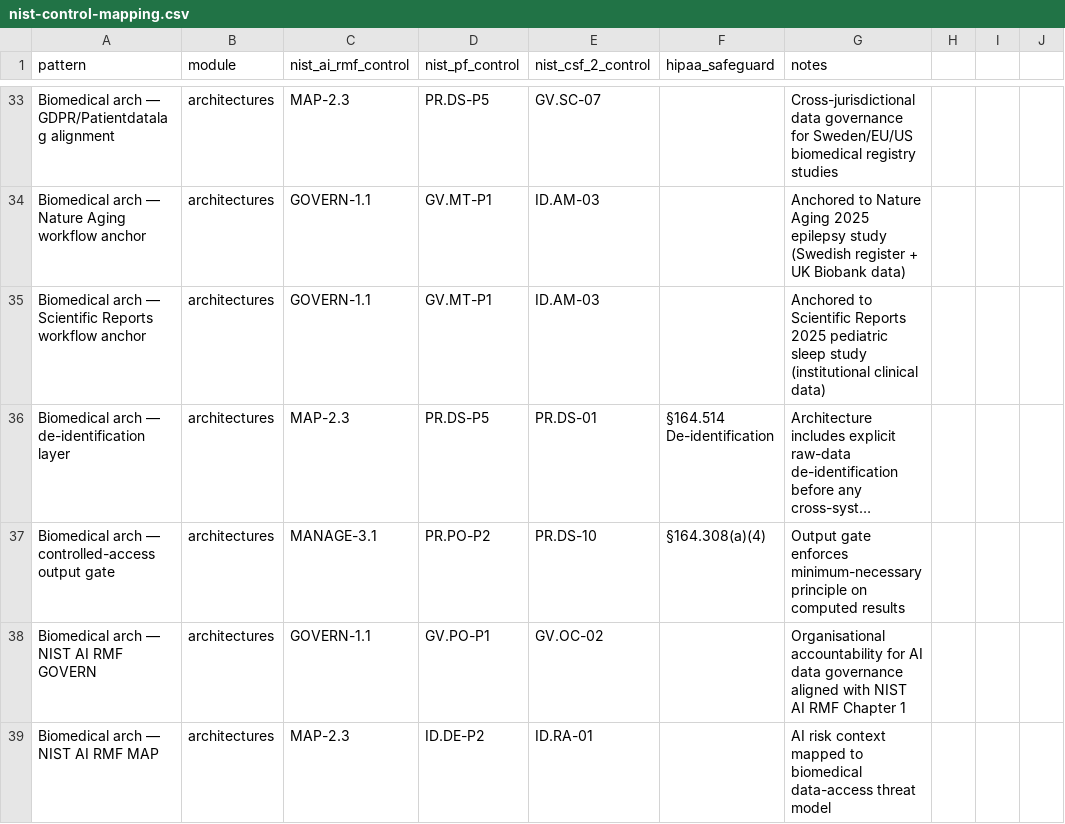
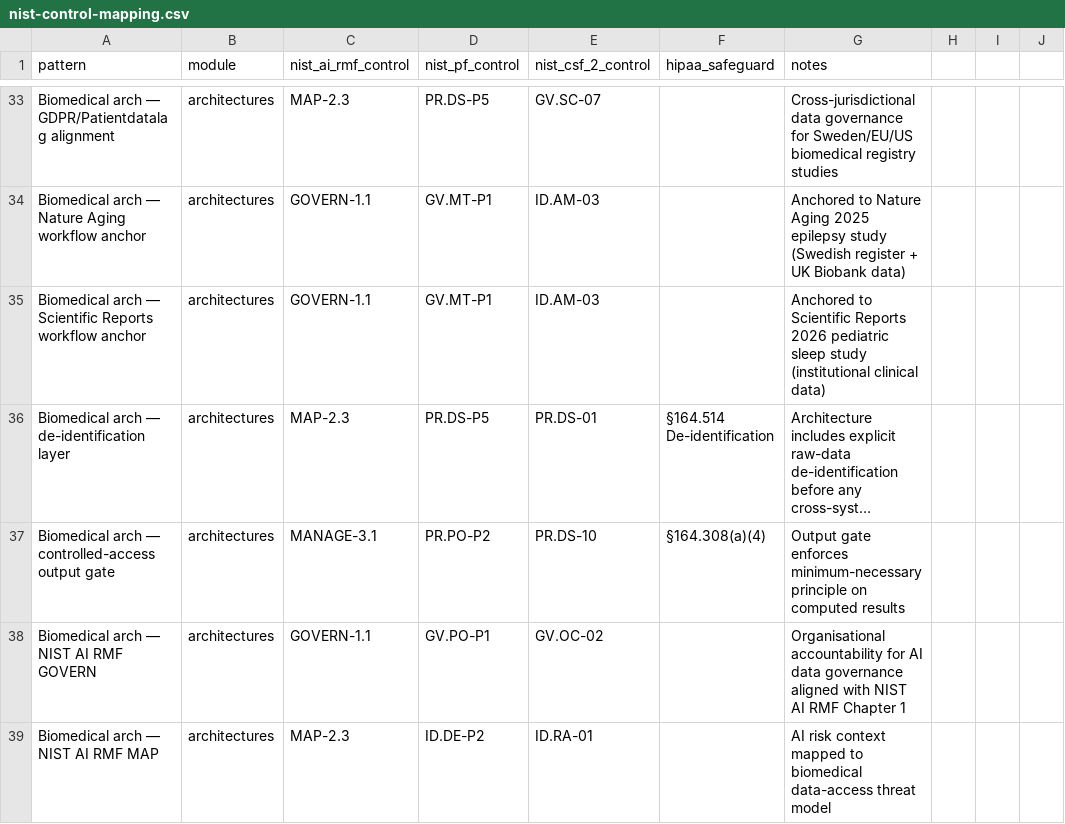
Before and after one commit to zjywy0228/privacy-preserving-data-architecture, a CSV file: docs/compliance/nist-control-mapping.csv, drawn as a sheet; only a part is shown, gaps mark what is left out; long unchanged cells end in …; the diff names each change by its address in the sheet, - before the commit and + after, or states it on an @@ line.

```diff
--- a/docs/compliance/nist-control-mapping.csv
+++ b/docs/compliance/nist-control-mapping.csv
-G35 (notes): …Scientific Reports 2025 pediatric sleep…
+G35 (notes): …Scientific Reports 2026 pediatric sleep…
```
Also changed, not shown: 14 other files.
